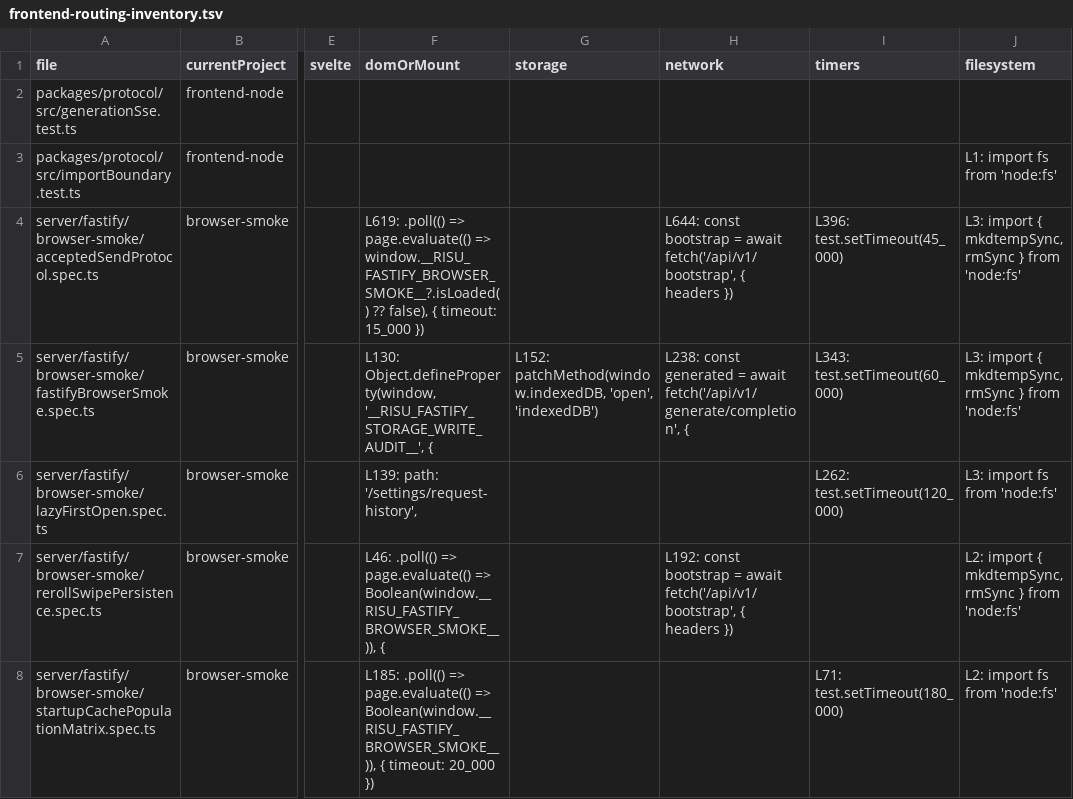
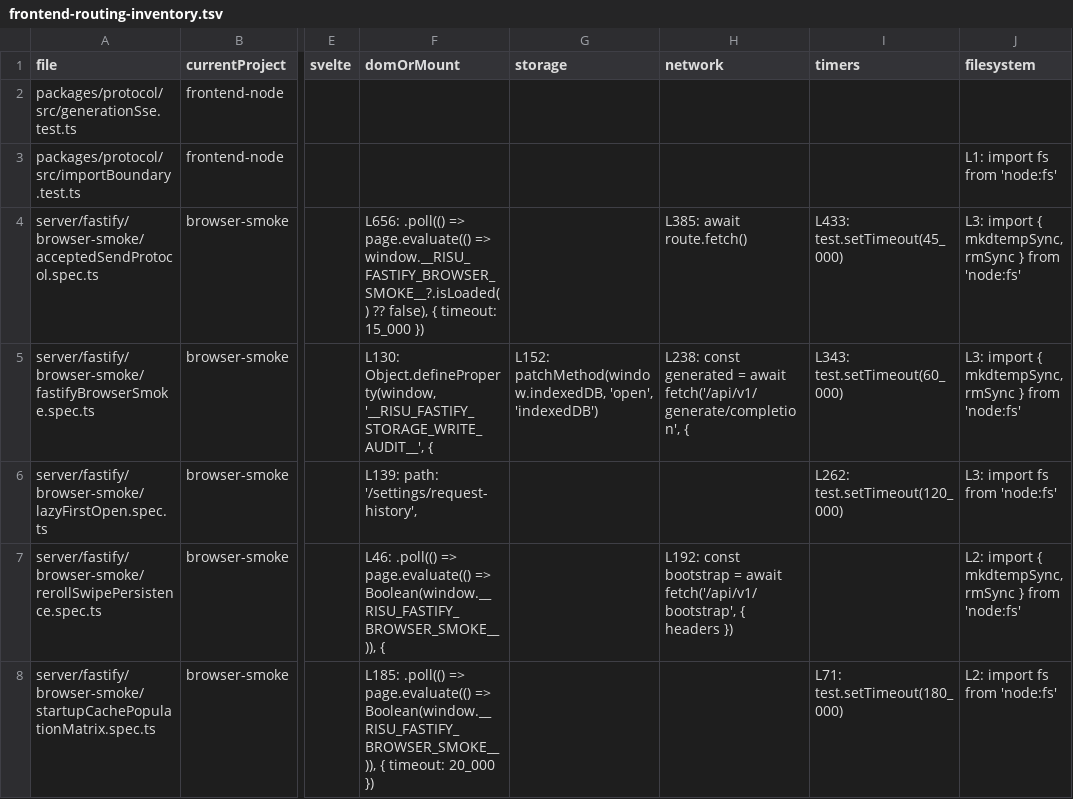
Before and after one commit to rhplus0831/RisuAI, a TSV file: docs/plan/test-suite-effectiveness-audit/frontend-routing-inventory.tsv, drawn as a sheet; only a part is shown, gaps mark what is left out; the diff covers the shown part only; the diff names each change by its address in the sheet, - before the commit and + after, or states it on an @@ line.

```diff
--- a/docs/plan/test-suite-effectiveness-audit/frontend-routing-inventory.tsv
+++ b/docs/plan/test-suite-effectiveness-audit/frontend-routing-inventory.tsv
-F4 (domOrMount): L619: .poll(() =>…
+F4 (domOrMount): L656: .poll(() =>…
-H4 (network): L644: const bootstrap = await fetch('/api/v1/bootstrap', { headers })
+H4 (network): L385: await route.fetch()
-I4 (timers): L396: test.setTimeout(45_000)
+I4 (timers): L433: test.setTimeout(45_000)
```
Also changed, not shown: 9 edited cells elsewhere in this file, 2 other files.
